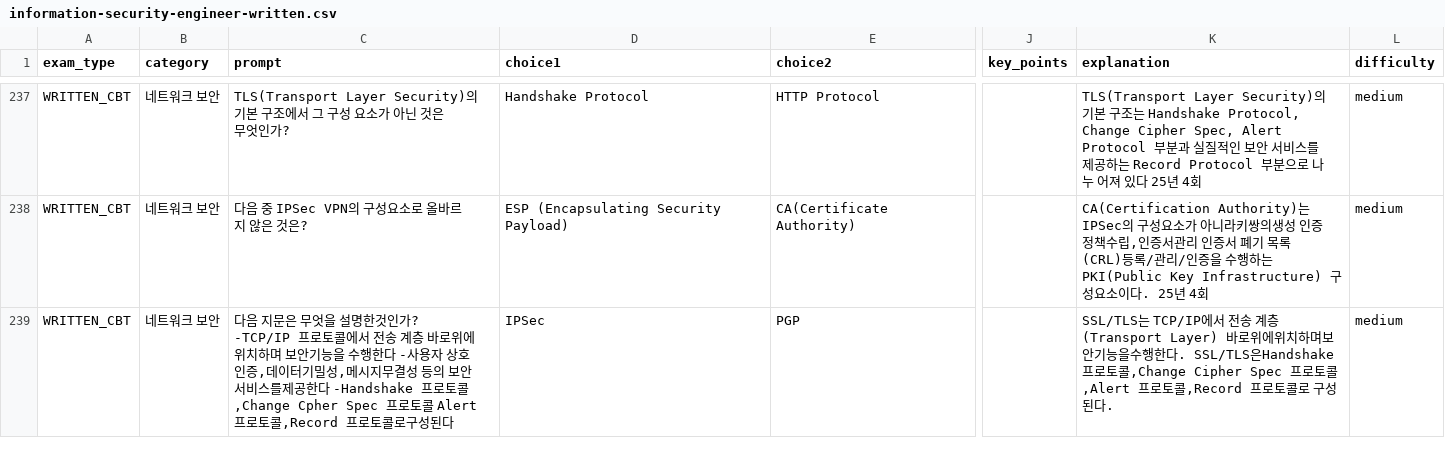
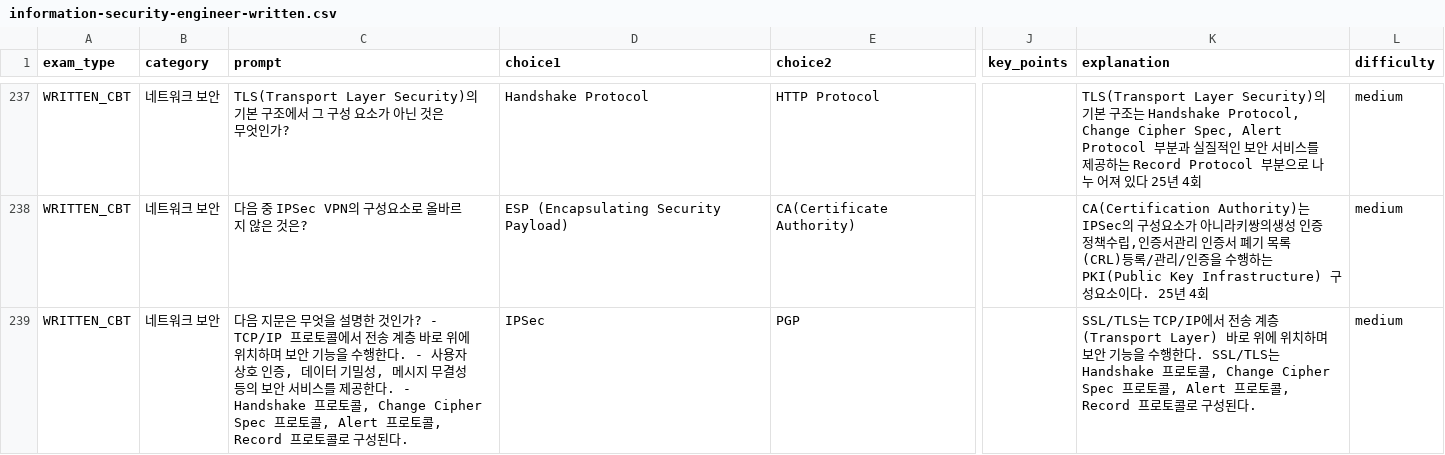
Before and after one commit to Yuris99/exam-practice, a CSV file: content/questions/information-security-engineer-written.csv, drawn as a sheet; only a part is shown, gaps mark what is left out; the diff covers the shown part only; the diff names each change by its address in the sheet, - before the commit and + after, or states it on an @@ line.

```diff
--- a/content/questions/information-security-engineer-written.csv
+++ b/content/questions/information-security-engineer-written.csv
-C239 (prompt): …설명한것인가? -TCP/IP 프로토콜에서 전송 계층 바로위에 위치하며 보안기능을 수행한다 -사용자 상호인증,데이터기밀성,메시지무결성 등의 보안서비스를제공한다 -Handshake 프로토콜,Change Cpher Spec 프로토콜 Alert 프로토콜,Record 프로토콜로구성된다
+C239 (prompt): …설명한 것인가? - TCP/IP 프로토콜에서 전송 계층 바로 위에 위치하며 보안 기능을 수행한다. - 사용자 상호 인증, 데이터 기밀성, 메시지 무결성 등의 보안 서비스를 제공한다. - Handshake 프로토콜, Change Cipher Spec 프로토콜, Alert 프로토콜, Record 프로토콜로 구성된다.
-K239 (explanation): …(Transport Layer) 바로위에위치하며보안기능을수행한다. SSL/TLS은Handshake 프로토콜,Change Cipher Spec 프로토콜,Alert 프로토콜,Record 프로토콜…
+K239 (explanation): …(Transport Layer) 바로 위에 위치하며 보안 기능을 수행한다. SSL/TLS는 Handshake 프로토콜, Change Cipher Spec 프로토콜, Alert 프로토콜, Record 프로토콜…
```
Also changed, not shown: 179 edited cells elsewhere in this file, 13 other files.
